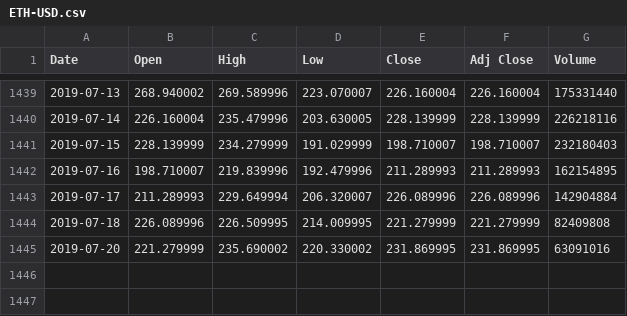
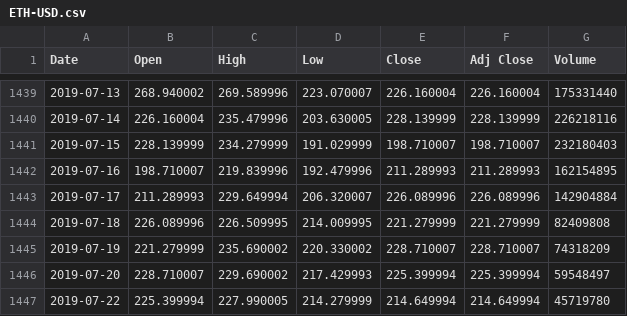
Before and after one commit to CalvinGreen94/Heroku_Basic_stock_prediction, a CSV file: data/ETH-USD.csv, drawn as a sheet; only a part is shown, gaps mark what is left out.

```diff
--- a/data/ETH-USD.csv
+++ b/data/ETH-USD.csv
@@ -1444,2 +1444,4 @@ Date,Open,High,Low,Close,Adj Close,Volume
 2019-07-18,226.089996,226.509995,214.009995,221.279999,221.279999,82409808
-2019-07-20,221.279999,235.690002,220.330002,231.869995,231.869995,63091016
+2019-07-19,221.279999,235.690002,220.330002,228.710007,228.710007,74318209
+2019-07-20,228.710007,229.690002,217.429993,225.399994,225.399994,59548497
+2019-07-22,225.399994,227.990005,214.279999,214.649994,214.649994,45719780
```
Also changed, not shown: data/BTC-USD.csv, 6 other files.
